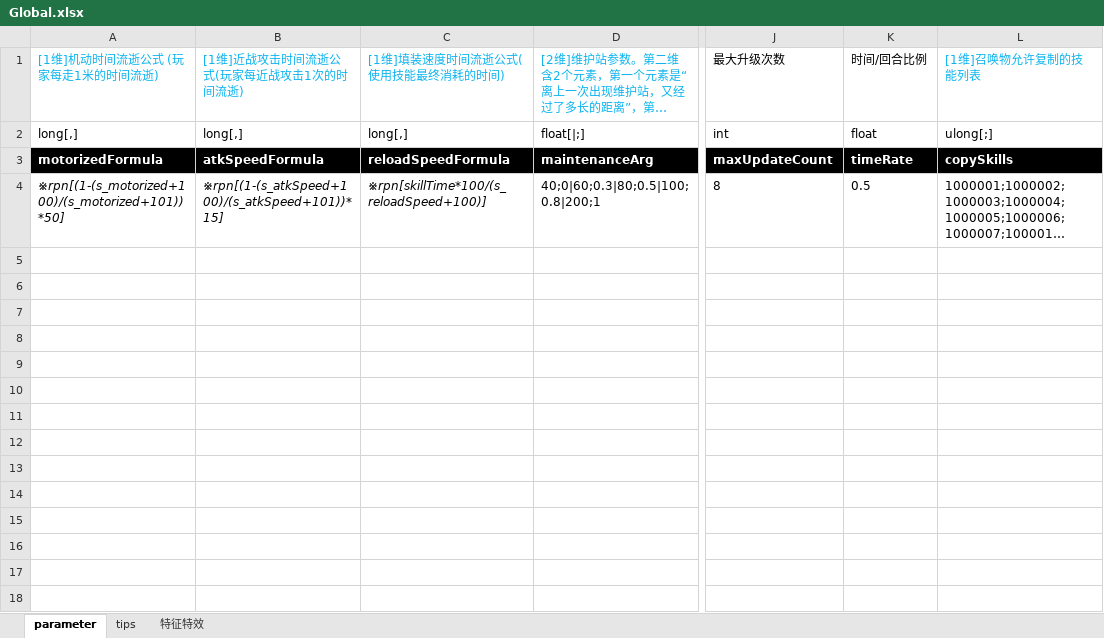
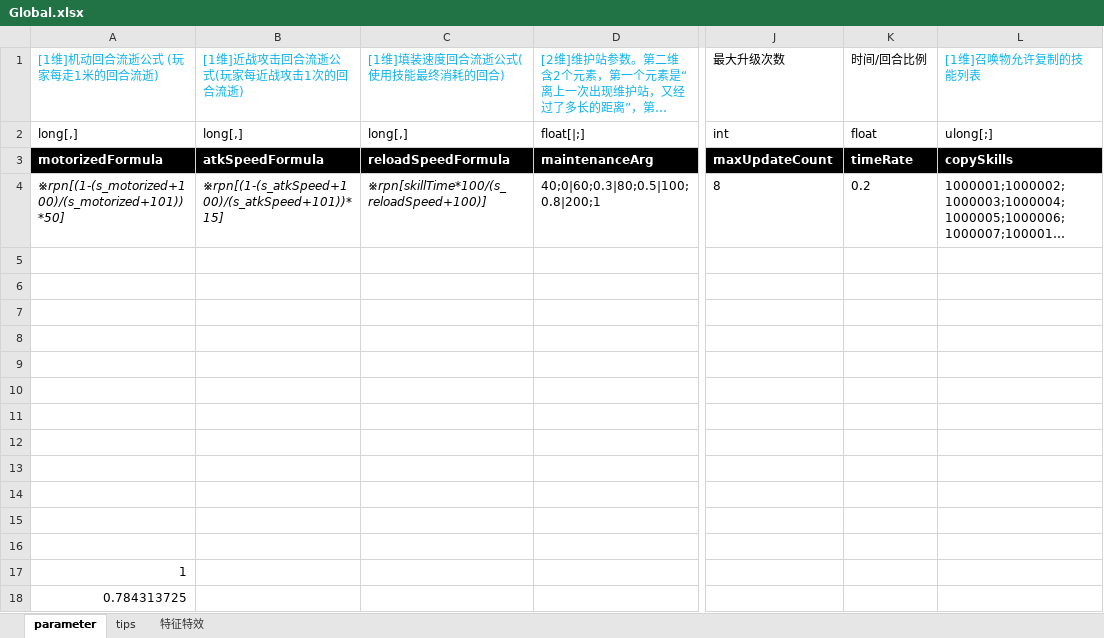
Before and after one commit to Canvastudio/Prometheus, an Excel workbook: Design/原始配置表/Global.xlsx, sheet parameter, drawn as a sheet; only a part is shown, gaps mark what is left out; long unchanged cells end in …; values as stored, in another font and other column widths than the file's, no borders; conditional formats not drawn; rows hold the shown columns only; the diff names each change by its address in the sheet, - before the commit and + after, or states it on an @@ line.

```diff
--- a/Design/原始配置表/Global.xlsx (sheet parameter)
+++ b/Design/原始配置表/Global.xlsx (sheet parameter)
-A1: [1维]机动时间流逝公式 (玩家每走1米的时间流逝)
+A1: [1维]机动回合流逝公式 (玩家每走1米的回合流逝)
-B1: [1维]近战攻击时间流逝公式(玩家每近战攻击1次的时间流逝)
+B1: [1维]近战攻击回合流逝公式(玩家每近战攻击1次的回合流逝)
-C1: [1维]填装速度时间流逝公式(使用技能最终消耗的时间)
+C1: [1维]填装速度回合流逝公式(使用技能最终消耗的回合)
-K4: 0.5
+K4: 0.2
+row 5: (empty)
+row 6: (empty)
+row 7: (empty)
+row 8: (empty)
+row 9: (empty)
+row 10: (empty)
+row 11: (empty)
+row 12: (empty)
+row 13: (empty)
+row 14: (empty)
+row 15: (empty)
+row 16: (empty)
+row 17: 1
+row 18: 0.784313725
```
Also changed, not shown: Design/原始配置表/技能.xlsm, 2 other files.
